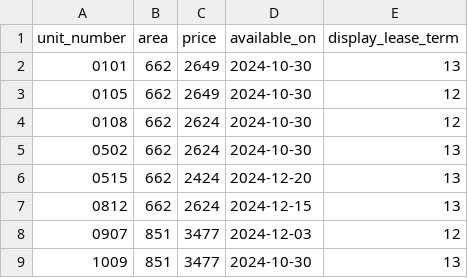
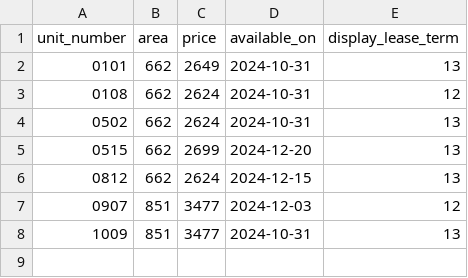
Before and after one commit to hellomikelo/apt-price-tracker, a CSV file: newest_prices_peartree.csv, drawn as a sheet.

```diff
--- a/newest_prices_peartree.csv
+++ b/newest_prices_peartree.csv
@@ -1,9 +1,8 @@
 unit_number,area,price,available_on,display_lease_term
-0101,662,2649,2024-10-30,13
-0105,662,2649,2024-10-30,12
-0108,662,2624,2024-10-30,12
-0502,662,2624,2024-10-30,13
-0515,662,2424,2024-12-20,13
+0101,662,2649,2024-10-31,13
+0108,662,2624,2024-10-31,12
+0502,662,2624,2024-10-31,13
+0515,662,2699,2024-12-20,13
 0812,662,2624,2024-12-15,13
 0907,851,3477,2024-12-03,12
-1009,851,3477,2024-10-30,13
+1009,851,3477,2024-10-31,13
```
